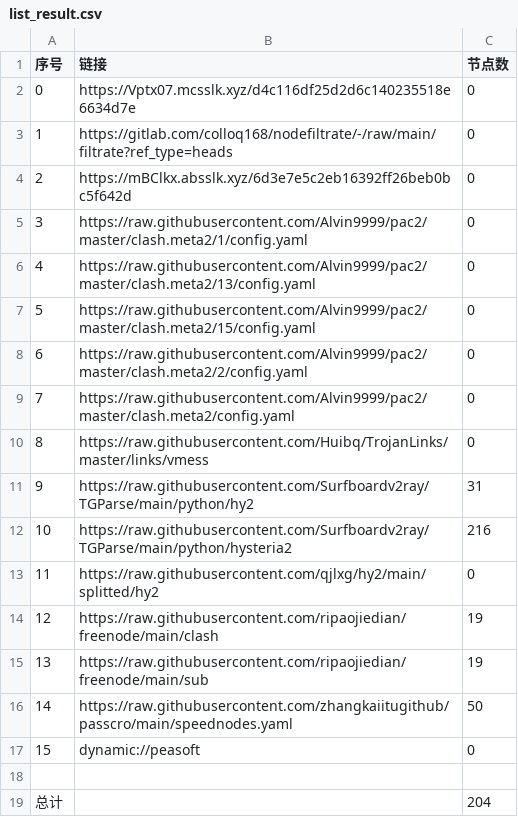
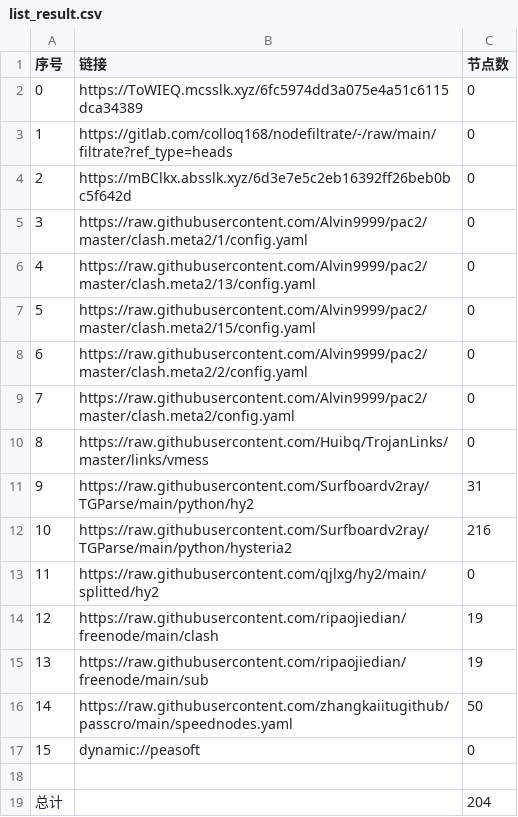
Before and after one commit to wenma77/AutoMergePublicNodes, a CSV file: list_result.csv, drawn as a sheet.

```diff
--- a/list_result.csv
+++ b/list_result.csv
@@ -1,3 +1,3 @@
 序号,链接,节点数
-0,https://Vptx07.mcsslk.xyz/d4c116df25d2d6c140235518e6634d7e,0
+0,https://ToWIEQ.mcsslk.xyz/6fc5974dd3a075e4a51c6115dca34389,0
 1,https://gitlab.com/colloq168/nodefiltrate/-/raw/main/filtrate?ref_type=heads,0
```
Also changed, not shown: 3 other files.
